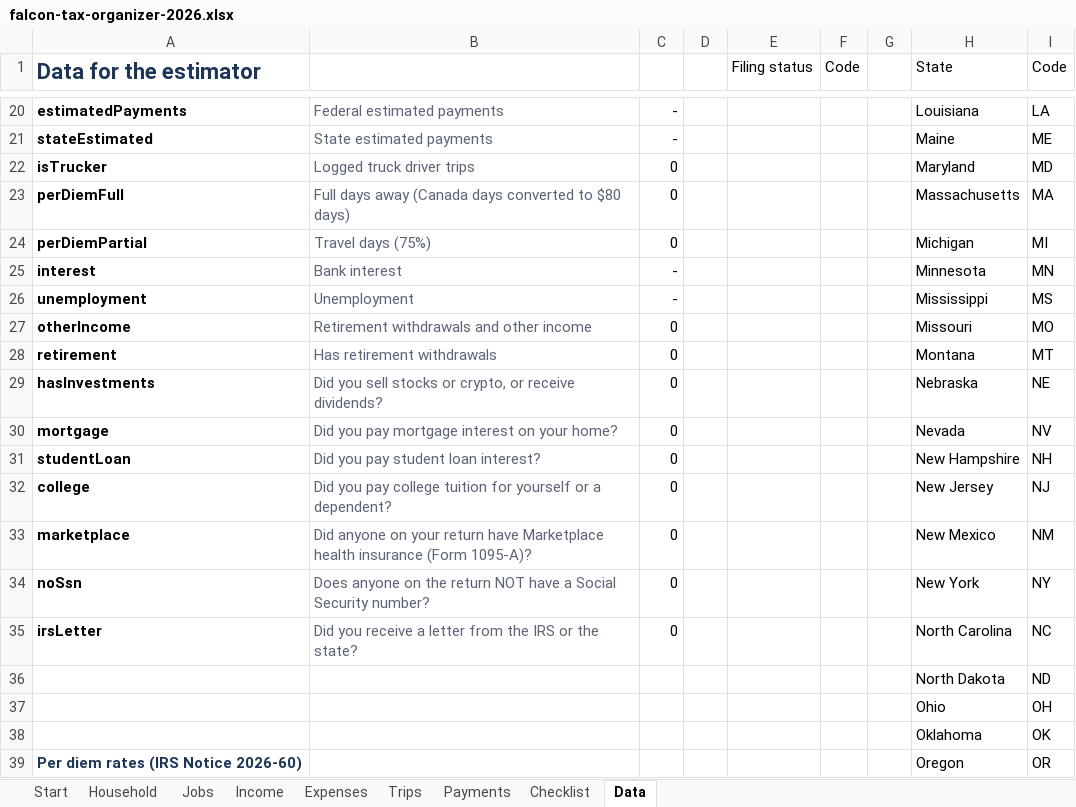
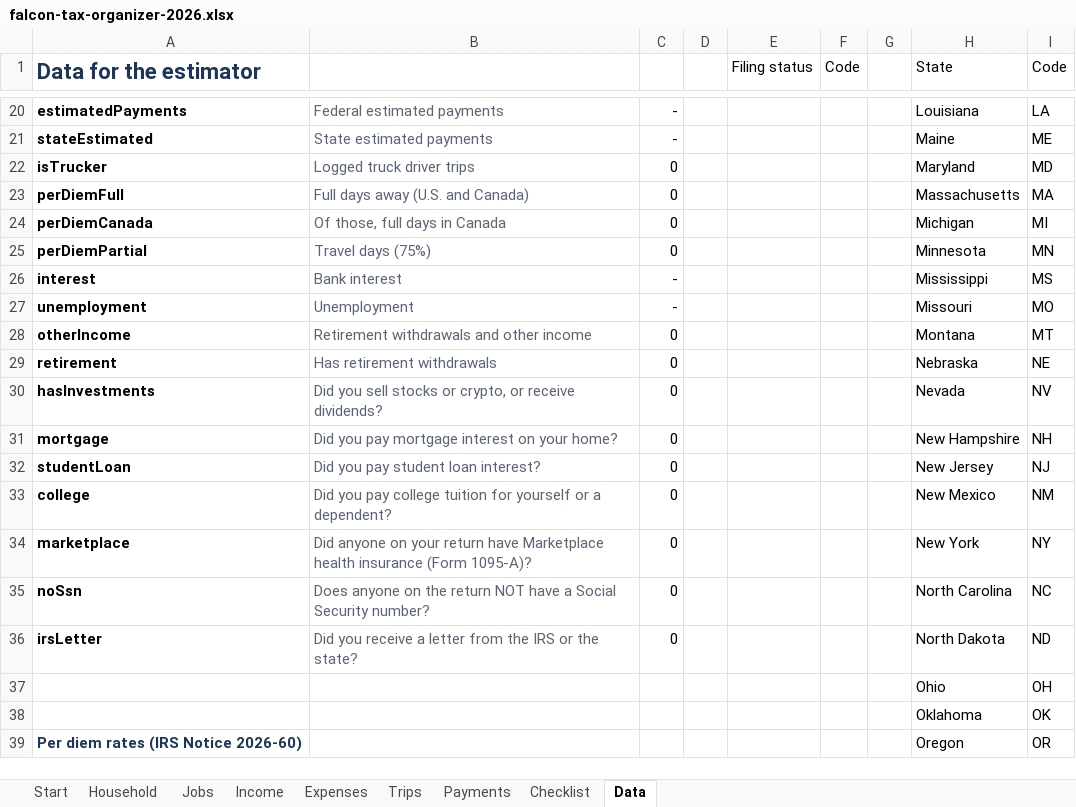
Before and after one commit to beezy350/beezy350.github.io, an Excel workbook: tax-prep/downloads/falcon-tax-organizer-2026.xlsx, sheet Data, drawn as a sheet; only a part is shown, gaps mark what is left out; values as stored, in another font and other column widths than the file's, no borders; removed rows and columns are numbered as before the commit, all else as after; the diff names each change by its address in the sheet, - before the commit and + after, or states it on an @@ line.

```diff
--- a/tax-prep/downloads/falcon-tax-organizer-2026.xlsx (sheet Data)
+++ b/tax-prep/downloads/falcon-tax-organizer-2026.xlsx (sheet Data)
-B23: Full days away (Canada days converted to $80 days)
+B23: Full days away (U.S. and Canada)
+row 24: perDiemCanada | Of those, full days in Canada | 0 |  |  |  |  | Michigan | MI
-H25 (State): Michigan
+H25 (State): Minnesota
-I25 (Code): MI
+I25 (Code): MN
-H26 (State): Minnesota
+H26 (State): Mississippi
-I26 (Code): MN
+I26 (Code): MS
-H27 (State): Mississippi
+H27 (State): Missouri
-I27 (Code): MS
+I27 (Code): MO
-H28 (State): Missouri
+H28 (State): Montana
-I28 (Code): MO
+I28 (Code): MT
-H29 (State): Montana
+H29 (State): Nebraska
-I29 (Code): MT
+I29 (Code): NE
-H30 (State): Nebraska
+H30 (State): Nevada
-I30 (Code): NE
+I30 (Code): NV
-H31 (State): Nevada
+H31 (State): New Hampshire
-I31 (Code): NV
+I31 (Code): NH
-H32 (State): New Hampshire
+H32 (State): New Jersey
-I32 (Code): NH
+I32 (Code): NJ
-H33 (State): New Jersey
+H33 (State): New Mexico
-I33 (Code): NJ
+I33 (Code): NM
-H34 (State): New Mexico
+H34 (State): New York
-I34 (Code): NM
+I34 (Code): NY
-H35 (State): New York
+H35 (State): North Carolina
-I35 (Code): NY
+I35 (Code): NC
-H36 (State): North Carolina
+H36 (State): North Dakota
-I36 (Code): NC
+I36 (Code): ND
-row 36:  |  |  |  |  |  |  | North Dakota | ND
```
Also changed, not shown: sheet Trips, formulas that keep their value, 8 other files.
